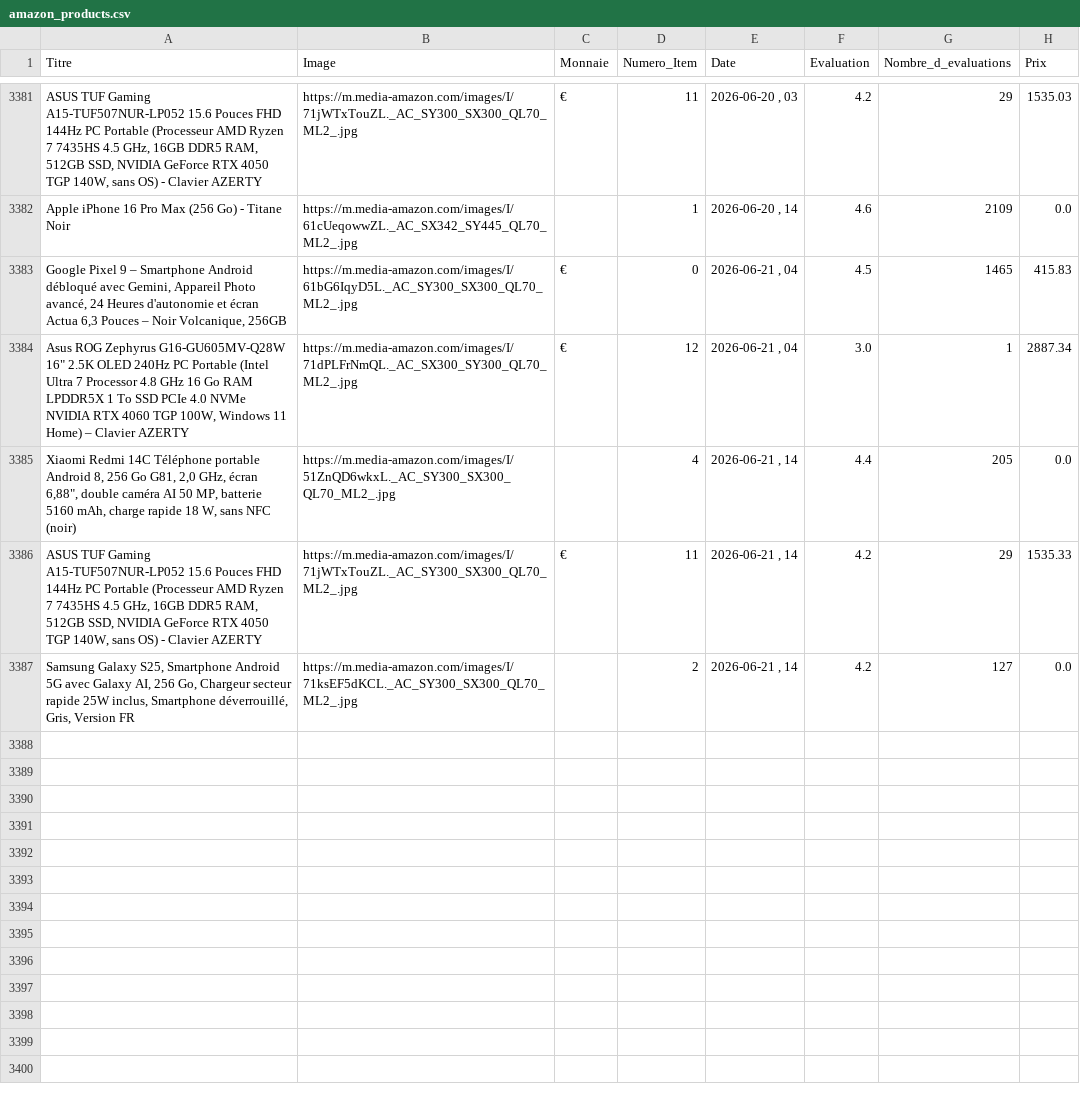
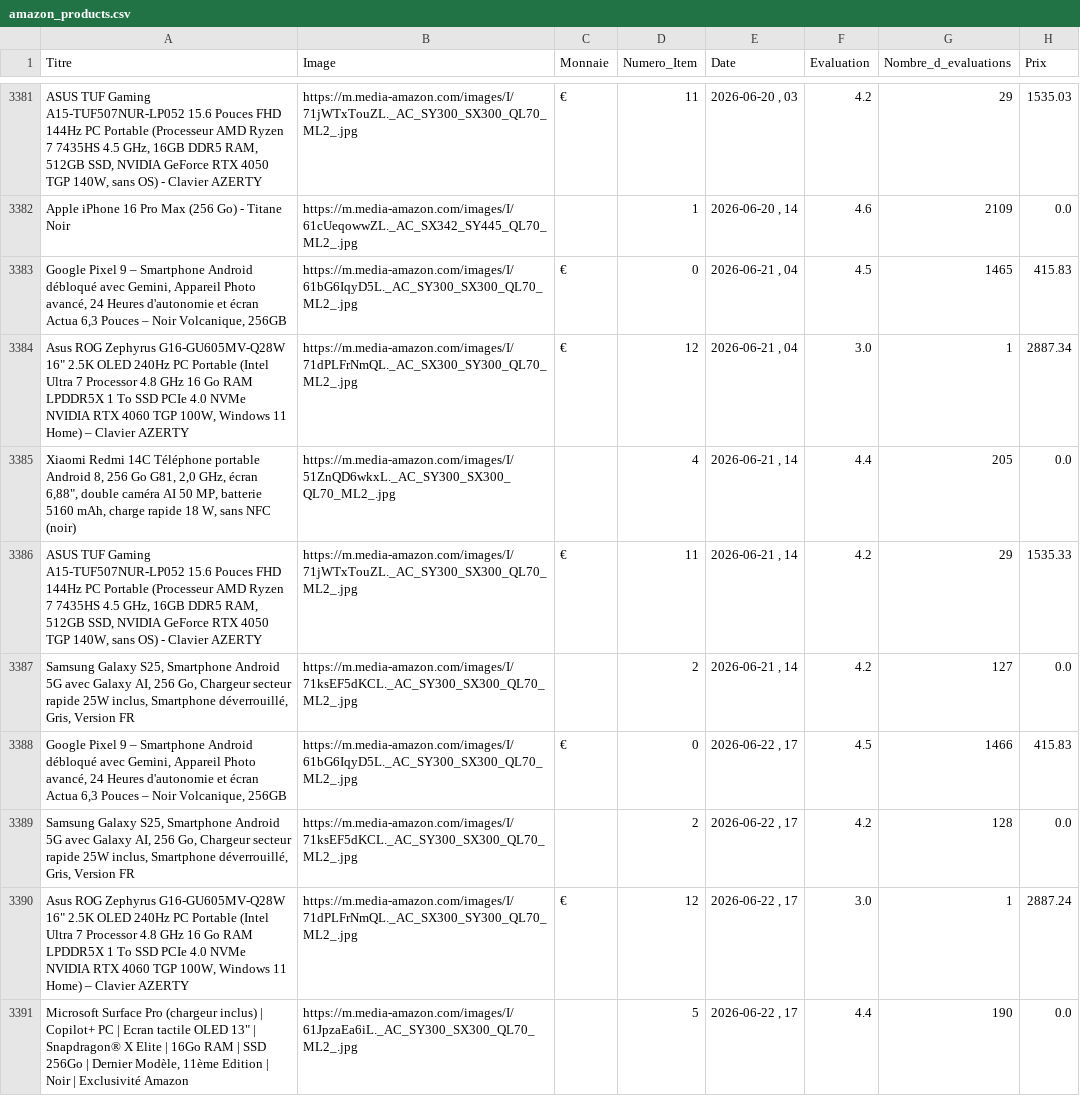
Before and after one commit to User510991/WebscrapAmazon_project, a CSV file: amazon_products.csv, drawn as a sheet; only a part is shown, gaps mark what is left out; the diff names each change by its address in the sheet, - before the commit and + after, or states it on an @@ line.

```diff
--- a/amazon_products.csv
+++ b/amazon_products.csv
+row 3388: Google Pixel 9 – Smartphone Android débloqué avec Gemini, Appareil Photo avancé, 24 Heures d'autonomie et écran Actua 6,3 Pouces – Noir Volcanique, 256GB | https://m.media-amazon.com/images/I/61bG6IqyD5L._AC_SY300_SX300_QL70_ML2_.jpg | € | 0 | 2026-06-22 , 17 | 4.5 | 1466 | 415.83
+row 3389: Samsung Galaxy S25, Smartphone Android 5G avec Galaxy AI, 256 Go, Chargeur secteur rapide 25W inclus, Smartphone déverrouillé, Gris, Version FR | https://m.media-amazon.com/images/I/71ksEF5dKCL._AC_SY300_SX300_QL70_ML2_.jpg |  | 2 | 2026-06-22 , 17 | 4.2 | 128 | 0.0
+row 3390: Asus ROG Zephyrus G16-GU605MV-Q28W 16" 2.5K OLED 240Hz PC Portable (Intel Ultra 7 Processor 4.8 GHz 16 Go RAM LPDDR5X 1 To SSD PCIe 4.0 NVMe NVIDIA RTX 4060 TGP 100W, Windows 11 Home) – Clavier AZERTY | https://m.media-amazon.com/images/I/71dPLFrNmQL._AC_SX300_SY300_QL70_ML2_.jpg | € | 12 | 2026-06-22 , 17 | 3.0 | 1 | 2887.24
+row 3391: Microsoft Surface Pro (chargeur inclus) | Copilot+ PC | Ecran tactile OLED 13" | Snapdragon® X Elite | 16Go RAM | SSD 256Go | Dernier Modèle, 11ème Edition | Noir | Exclusivité Amazon | https://m.media-amazon.com/images/I/61JpzaEa6iL._AC_SY300_SX300_QL70_ML2_.jpg |  | 5 | 2026-06-22 , 17 | 4.4 | 190 | 0.0
```
